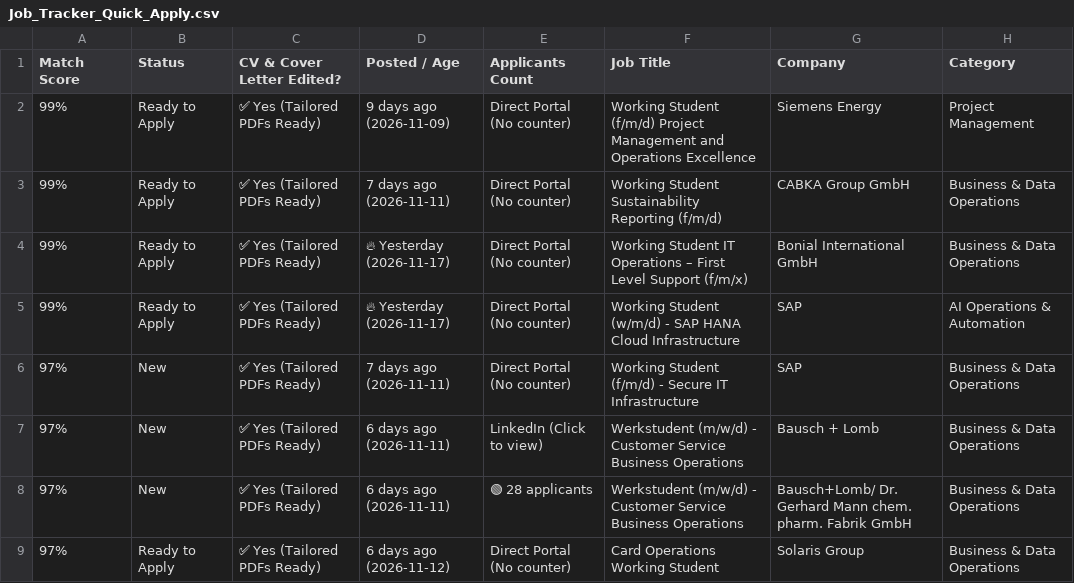
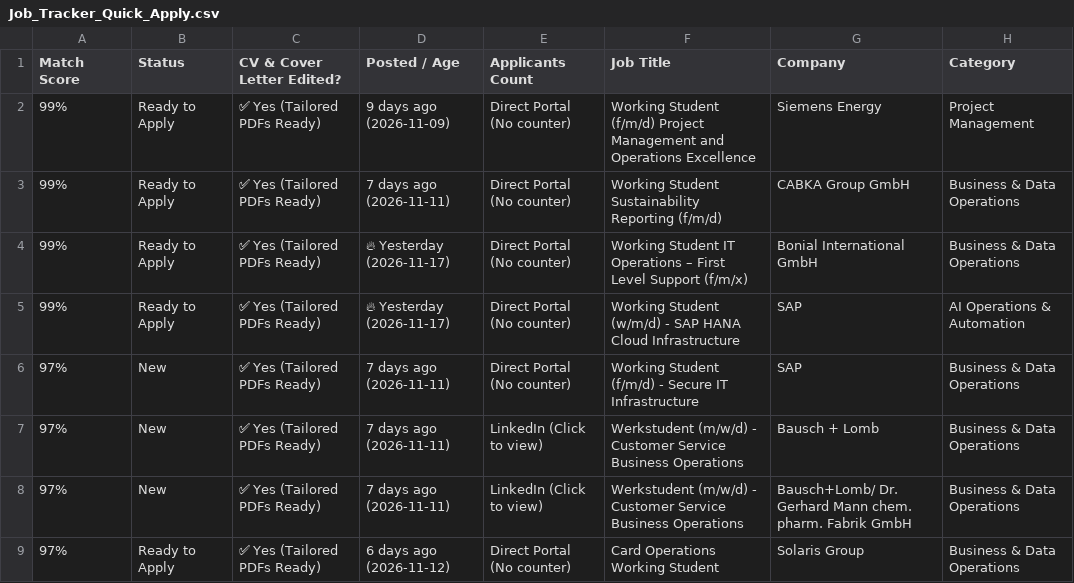
Before and after one commit to GuillermoHern023/berlin-job-applier, a CSV file: output/Job_Tracker_Quick_Apply.csv, drawn as a sheet; only a part is shown; the diff covers the shown part only; the diff names each change by its address in the sheet, - before the commit and + after, or states it on an @@ line.

```diff
--- a/output/Job_Tracker_Quick_Apply.csv
+++ b/output/Job_Tracker_Quick_Apply.csv
-D7:D8 (Posted / Age): 6 days ago (2026-11-11)
+D7:D8 (Posted / Age): 7 days ago (2026-11-11)
-E8 (Applicants Count): 🟢 28 applicants
+E8 (Applicants Count): LinkedIn (Click to view)
```
Also changed, not shown: 8 added rows and 10 edited cells elsewhere in this file, 13 other files.
